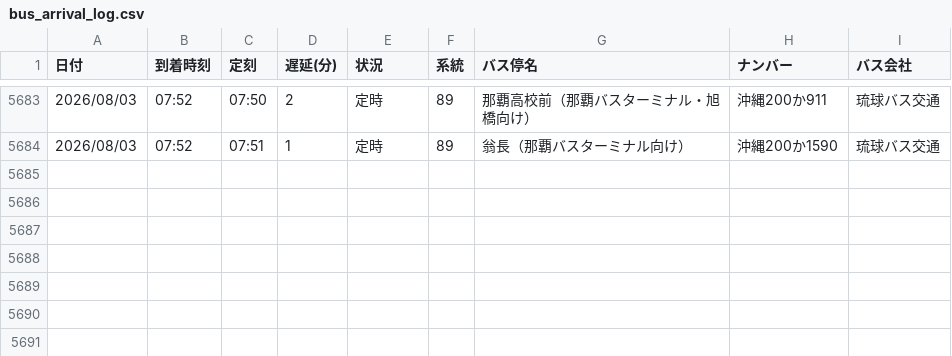
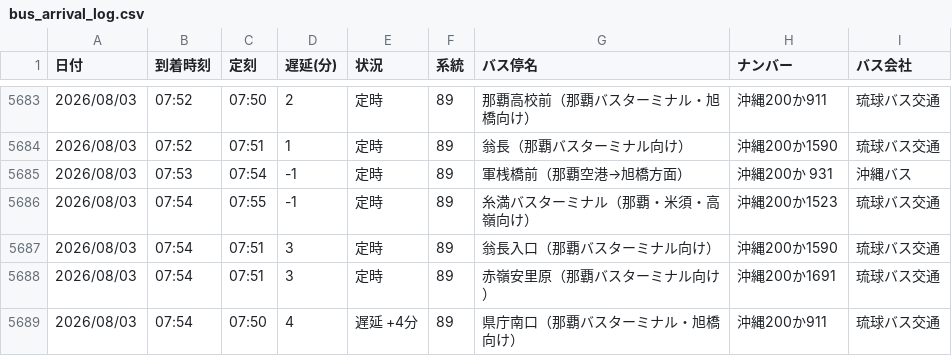
Before and after one commit to uy819/bus-tracker, a CSV file: bus_arrival_log.csv, drawn as a sheet; only a part is shown, gaps mark what is left out; the diff names each change by its address in the sheet, - before the commit and + after, or states it on an @@ line.

```diff
--- a/bus_arrival_log.csv
+++ b/bus_arrival_log.csv
+row 5685: 2026/08/03 | 07:53 | 07:54 | -1 | 定時 | 89 | 軍桟橋前（那覇空港→旭橋方面） | 沖縄200か 931 | 沖縄バス
+row 5686: 2026/08/03 | 07:54 | 07:55 | -1 | 定時 | 89 | 糸満バスターミナル（那覇・米須・高嶺向け） | 沖縄200か1523 | 琉球バス交通
+row 5687: 2026/08/03 | 07:54 | 07:51 | 3 | 定時 | 89 | 翁長入口（那覇バスターミナル向け） | 沖縄200か1590 | 琉球バス交通
+row 5688: 2026/08/03 | 07:54 | 07:51 | 3 | 定時 | 89 | 赤嶺安里原（那覇バスターミナル向け） | 沖縄200か1691 | 琉球バス交通
+row 5689: 2026/08/03 | 07:54 | 07:50 | 4 | 遅延 +4分 | 89 | 県庁南口（那覇バスターミナル・旭橋向け） | 沖縄200か911 | 琉球バス交通
```
Also changed, not shown: 1 other file.
